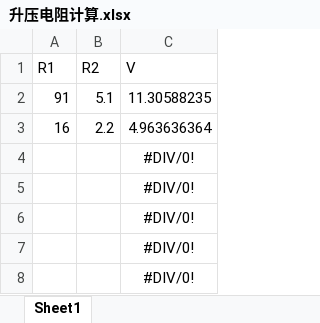
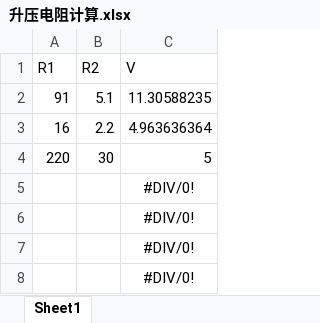
Before and after one commit to LHY-WorkSpace/FOC-Driver-Board, an Excel workbook: 升压电阻计算.xlsx, sheet Sheet1, drawn as a sheet; values as stored, in another font and other column widths than the file's, no borders; removed rows and columns are numbered as before the commit, all else as after; the diff names each change by its address in the sheet, - before the commit and + after, or states it on an @@ line.

```diff
--- a/升压电阻计算.xlsx (sheet Sheet1)
+++ b/升压电阻计算.xlsx (sheet Sheet1)
-row 4:  |  | #DIV/0!
+row 4: 220 | 30 | 5
```
Also changed, not shown: 24 other files.
